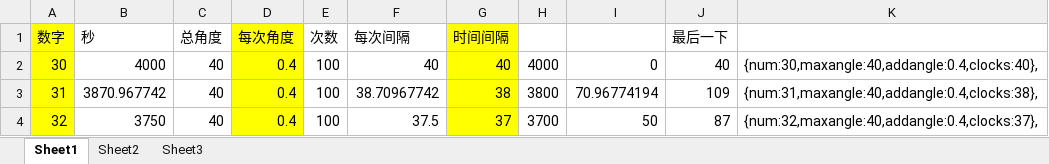
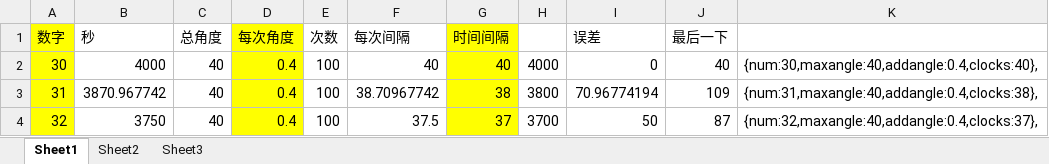
Before and after one commit to QiuLiang12/jiepai, an Excel workbook: 公式.xlsx, sheet Sheet1, drawn as a sheet; only a part is shown; values as stored, in another font and other column widths than the file's, no borders; the diff names each change by its address in the sheet, - before the commit and + after, or states it on an @@ line.

```diff
--- a/公式.xlsx (sheet Sheet1)
+++ b/公式.xlsx (sheet Sheet1)
-I1: (empty)
+I1: 误差
```
Also changed, not shown: 1 other file.
